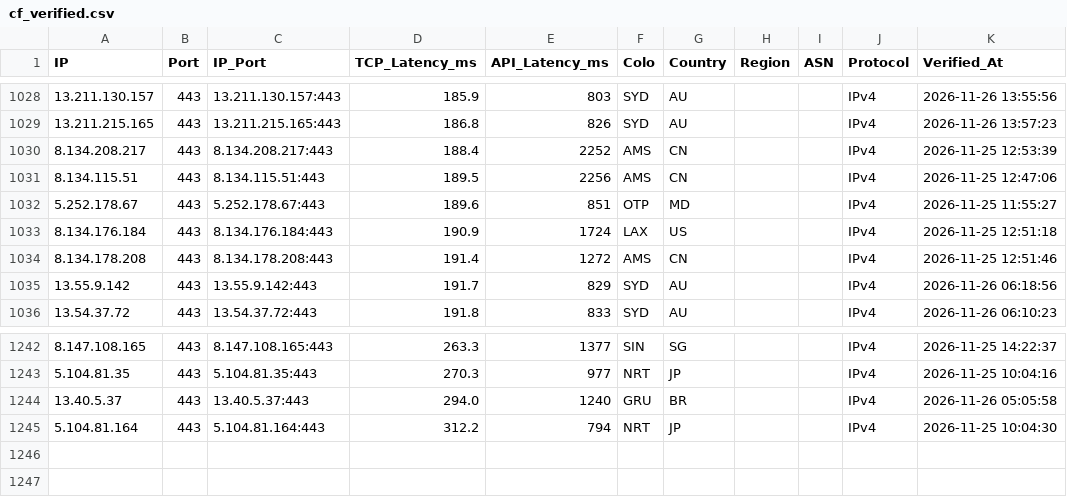
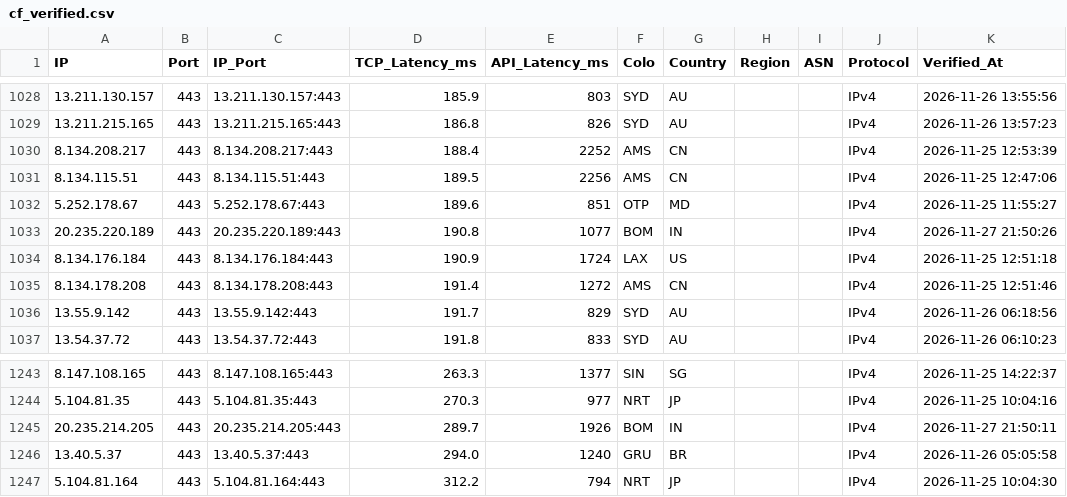
Before and after one commit to hjnzx01/ce-text-2, a CSV file: output/cf_verified.csv, drawn as a sheet; only a part is shown, gaps mark what is left out; the diff names each change by its address in the sheet, - before the commit and + after, or states it on an @@ line.

```diff
--- a/output/cf_verified.csv
+++ b/output/cf_verified.csv
+row 1033: 20.235.220.189 | 443 | 20.235.220.189:443 | 190.8 | 1077 | BOM | IN |  |  | IPv4 | 2026-11-27 21:50:26
+row 1245: 20.235.214.205 | 443 | 20.235.214.205:443 | 289.7 | 1926 | BOM | IN |  |  | IPv4 | 2026-11-27 21:50:11
```
Also changed, not shown: 3 other files.
